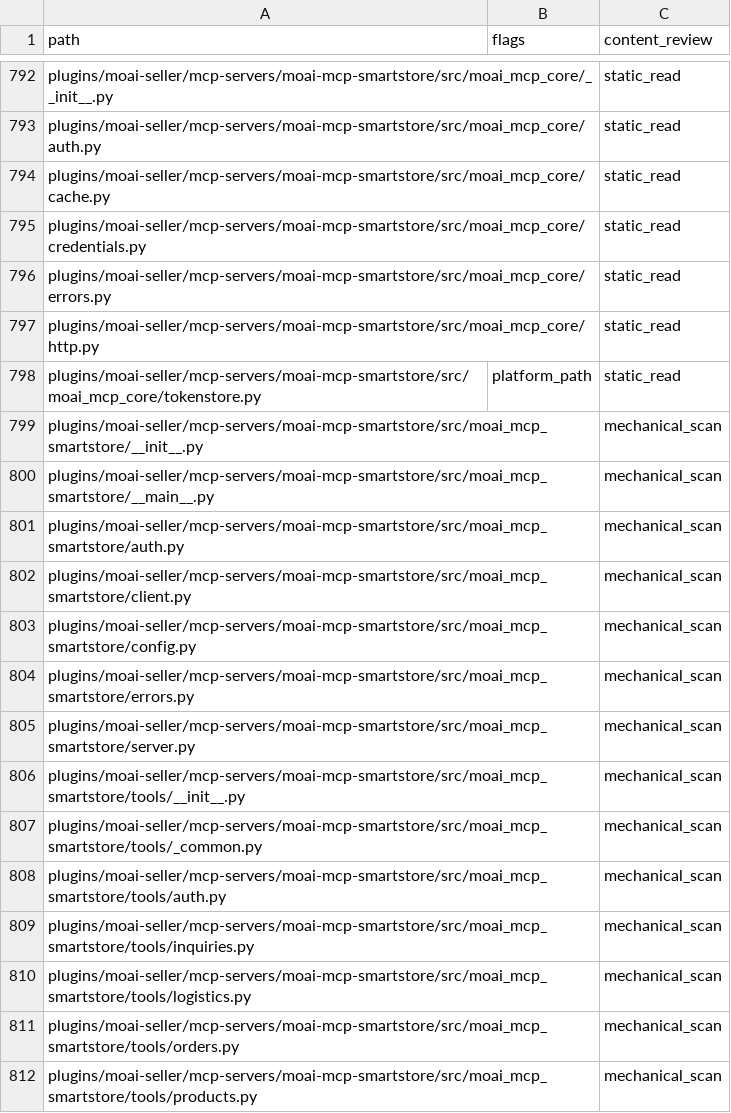
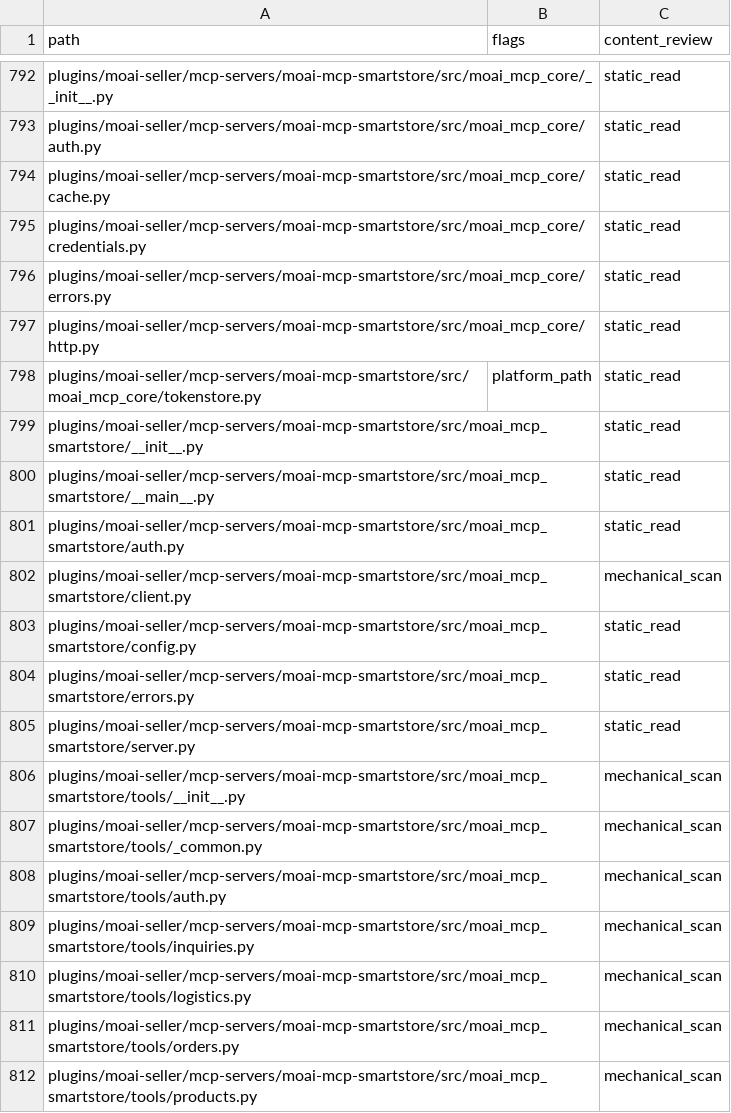
Before and after one commit to modu-ai/moai-cowork, a TSV file: reports/desktop-portability-file-ledger-20260924.tsv, drawn as a sheet; only a part is shown, gaps mark what is left out; the diff covers the shown part only.

```diff
--- a/reports/desktop-portability-file-ledger-20260924.tsv
+++ b/reports/desktop-portability-file-ledger-20260924.tsv
@@ -798,9 +798,9 @@ plugins/moai-seller/mcp-servers/moai-mcp-smartstore/src/moai_mcp_core/http.py		s
 plugins/moai-seller/mcp-servers/moai-mcp-smartstore/src/moai_mcp_core/tokenstore.py	platform_path	static_read
-plugins/moai-seller/mcp-servers/moai-mcp-smartstore/src/moai_mcp_smartstore/__init__.py		mechanical_scan
-plugins/moai-seller/mcp-servers/moai-mcp-smartstore/src/moai_mcp_smartstore/__main__.py		mechanical_scan
-plugins/moai-seller/mcp-servers/moai-mcp-smartstore/src/moai_mcp_smartstore/auth.py		mechanical_scan
+plugins/moai-seller/mcp-servers/moai-mcp-smartstore/src/moai_mcp_smartstore/__init__.py		static_read
+plugins/moai-seller/mcp-servers/moai-mcp-smartstore/src/moai_mcp_smartstore/__main__.py		static_read
+plugins/moai-seller/mcp-servers/moai-mcp-smartstore/src/moai_mcp_smartstore/auth.py		static_read
 plugins/moai-seller/mcp-servers/moai-mcp-smartstore/src/moai_mcp_smartstore/client.py		mechanical_scan
-plugins/moai-seller/mcp-servers/moai-mcp-smartstore/src/moai_mcp_smartstore/config.py		mechanical_scan
-plugins/moai-seller/mcp-servers/moai-mcp-smartstore/src/moai_mcp_smartstore/errors.py		mechanical_scan
-plugins/moai-seller/mcp-servers/moai-mcp-smartstore/src/moai_mcp_smartstore/server.py		mechanical_scan
+plugins/moai-seller/mcp-servers/moai-mcp-smartstore/src/moai_mcp_smartstore/config.py		static_read
+plugins/moai-seller/mcp-servers/moai-mcp-smartstore/src/moai_mcp_smartstore/errors.py		static_read
+plugins/moai-seller/mcp-servers/moai-mcp-smartstore/src/moai_mcp_smartstore/server.py		static_read
 plugins/moai-seller/mcp-servers/moai-mcp-smartstore/src/moai_mcp_smartstore/tools/__init__.py		mechanical_scan
```
Also changed, not shown: 15 edited cells elsewhere in this file, 1 other file.
